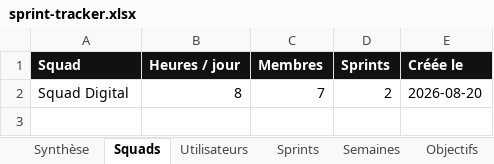
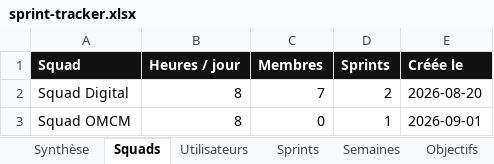
Before and after one commit to efoka24-ops/sprint-tracker, an Excel workbook: bd/sprint-tracker.xlsx, sheet Squads, drawn as a sheet; values as stored, in another font and other column widths than the file's, no borders; the diff names each change by its address in the sheet, - before the commit and + after, or states it on an @@ line.

```diff
--- a/bd/sprint-tracker.xlsx (sheet Squads)
+++ b/bd/sprint-tracker.xlsx (sheet Squads)
+row 3: Squad OMCM | 8 | 0 | 1 | 2026-09-01
```
Also changed, not shown: sheet Semaines, sheet Sprints, sheet Synthèse, sheet Objectifs.
